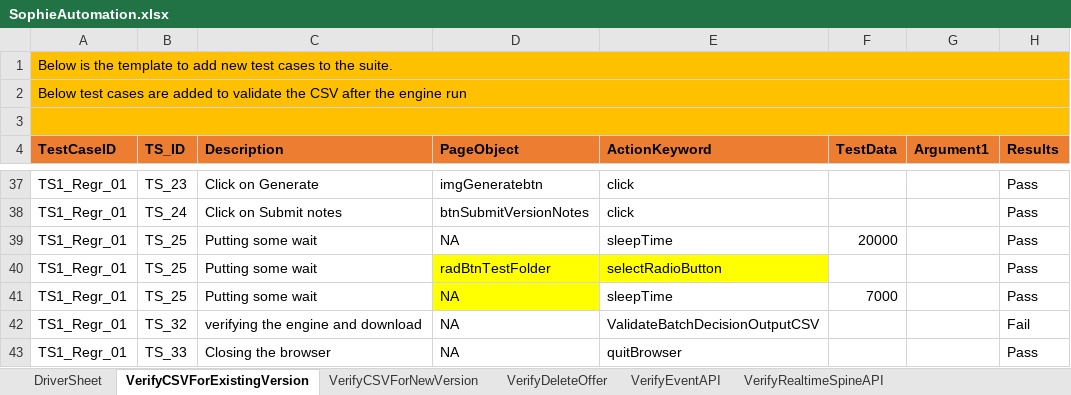
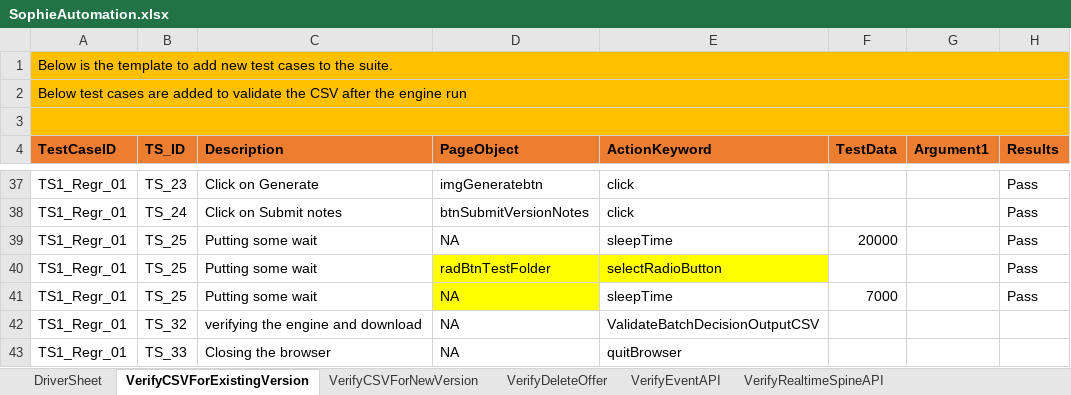
Before and after one commit to jagadeeshgithub1/SophieNew, an Excel workbook: TestDataAndResults/Run1/SophieAutomation.xlsx, sheet VerifyCSVForExistingVersion, drawn as a sheet; only a part is shown, gaps mark what is left out; values as stored, in another font and other column widths than the file's, no borders; the diff names each change by its address in the sheet, - before the commit and + after, or states it on an @@ line.

```diff
--- a/TestDataAndResults/Run1/SophieAutomation.xlsx (sheet VerifyCSVForExistingVersion)
+++ b/TestDataAndResults/Run1/SophieAutomation.xlsx (sheet VerifyCSVForExistingVersion)
-H42 (Results): Fail
+H42 (Results): (empty)
-H43 (Results): Pass
+H43 (Results): (empty)
```
Also changed, not shown: 5 other files.
